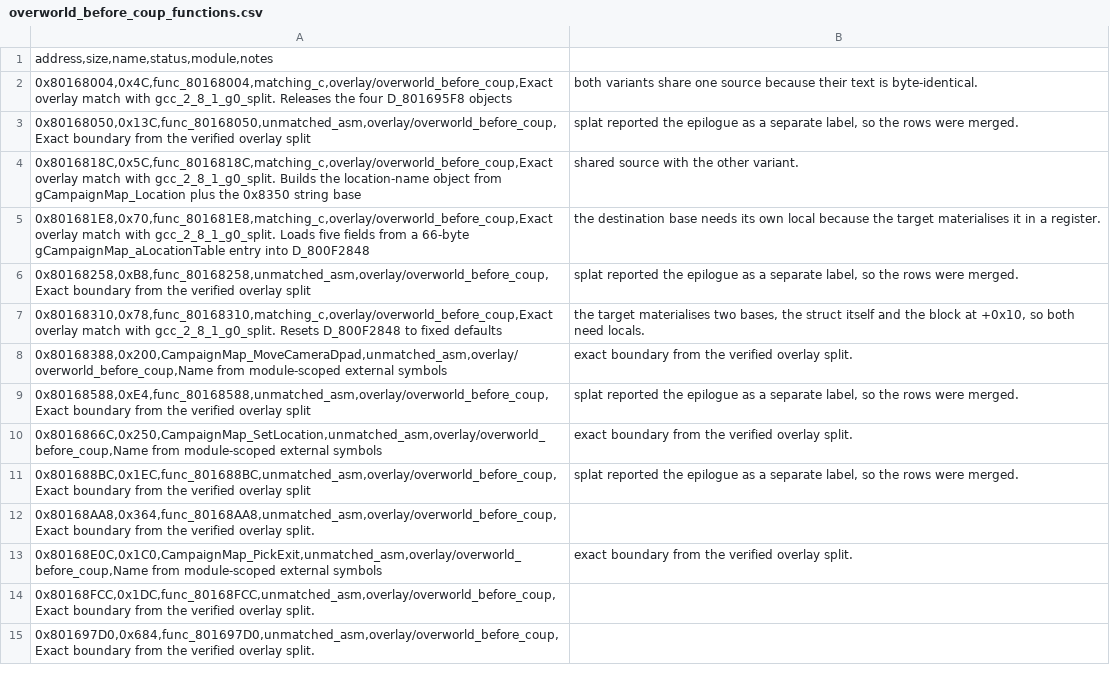
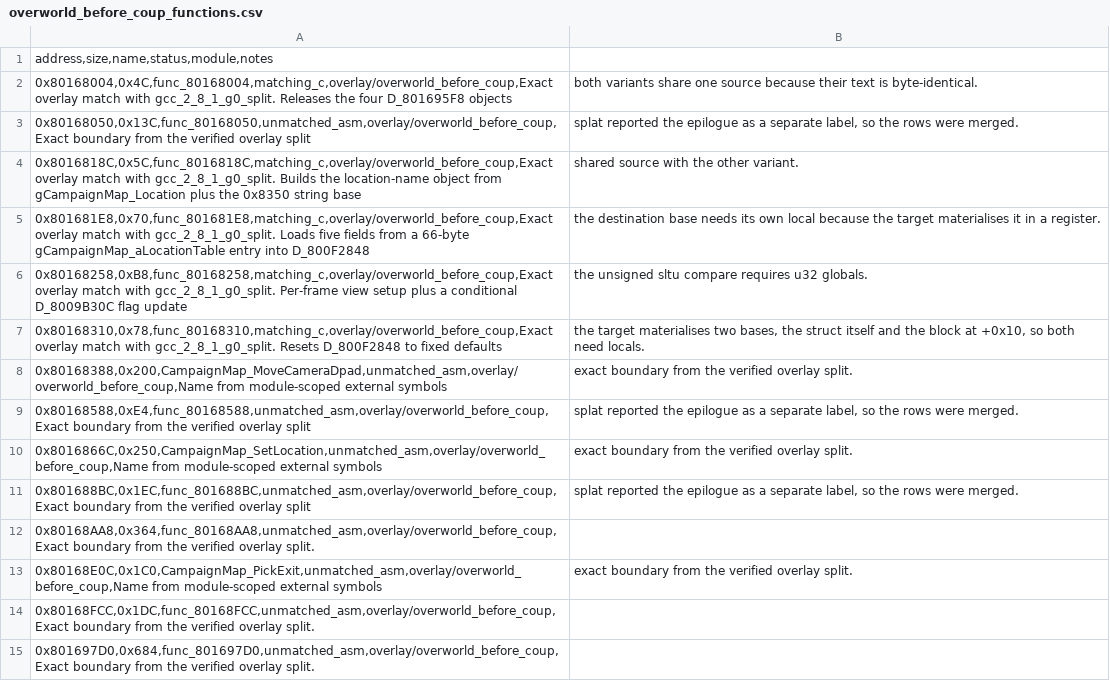
Before and after one commit to MaChInEgUn3/memories-decomp, a CSV file: config/slus_01411/overlays/overworld_before_coup_functions.csv, drawn as a sheet; removed rows and columns are numbered as before the commit, all else as after; the diff names each change by its address in the sheet, - before the commit and + after, or states it on an @@ line.

```diff
--- a/config/slus_01411/overlays/overworld_before_coup_functions.csv
+++ b/config/slus_01411/overlays/overworld_before_coup_functions.csv
-row 6: 0x80168258,0xB8,func_80168258,unmatched_asm,overlay/overworld_before_coup,Exact boundary from the verified overlay split | splat reported the epilogue as a separate label, so the rows were merged.
+row 6: 0x80168258,0xB8,func_80168258,matching_c,overlay/overworld_before_coup,Exact overlay match with gcc_2_8_1_g0_split. Per-frame view setup plus a conditional D_8009B30C flag update | the unsigned sltu compare requires u32 globals.
```
Also changed, not shown: config/slus_01411/overlays/overworld_after_coup_functions.csv, 6 other files.
